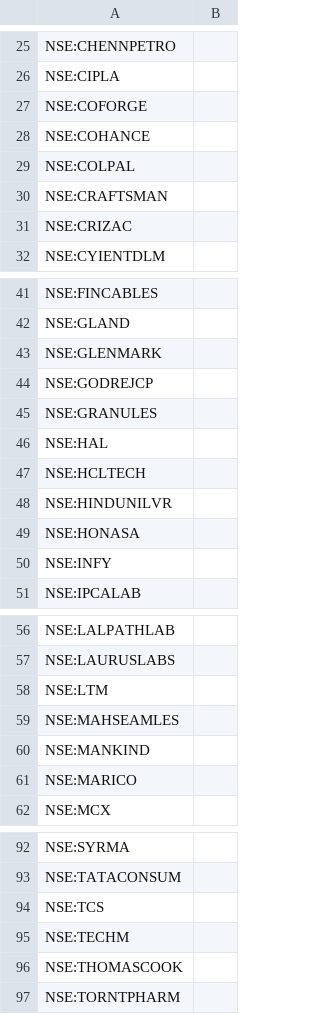
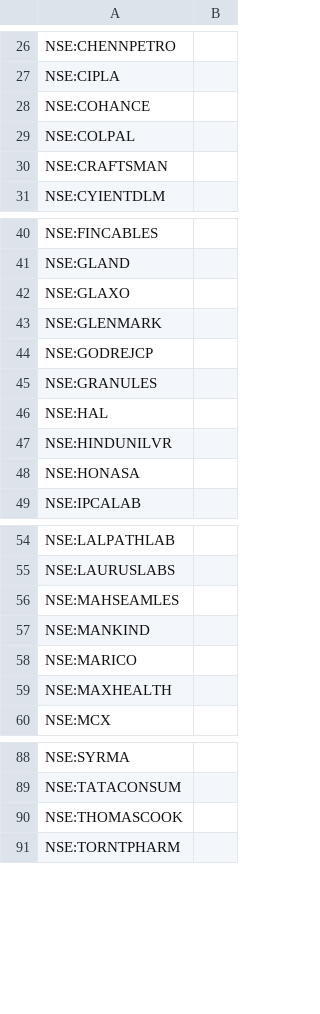
Before and after one commit to surajpjoshi/rsi-trading-system, a CSV file: My-Stocks.csv, drawn as a sheet; only a part is shown, gaps mark what is left out; removed rows and columns are numbered as before the commit, all else as after; the diff covers the shown part only; the diff names each change by its address in the sheet, - before the commit and + after, or states it on an @@ line.

Commit message:
Auto-update My-Stocks.csv from Google Sheets

```diff
--- a/My-Stocks.csv
+++ b/My-Stocks.csv
-row 27: NSE:COFORGE
-row 31: NSE:CRIZAC
+row 42: NSE:GLAXO
-row 47: NSE:HCLTECH
-row 50: NSE:INFY
-row 58: NSE:LTM
+row 59: NSE:MAXHEALTH
-row 94: NSE:TCS
-row 95: NSE:TECHM
```
Also changed, not shown: 1 added row and 3 removed rows elsewhere in this file.
